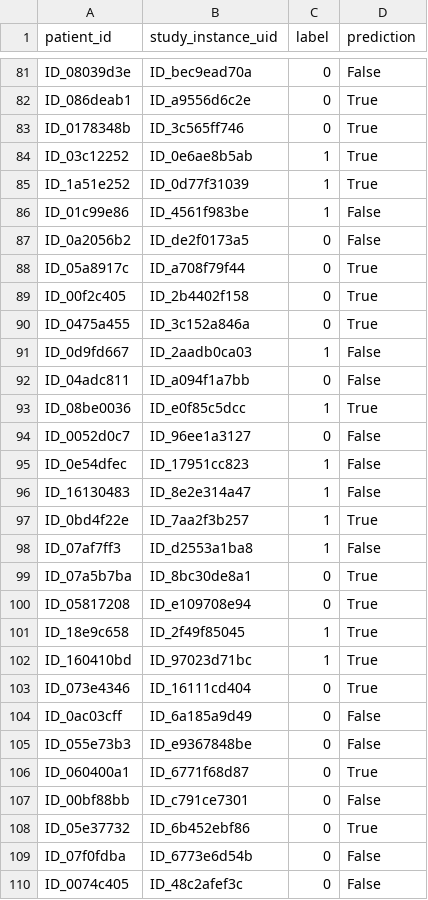
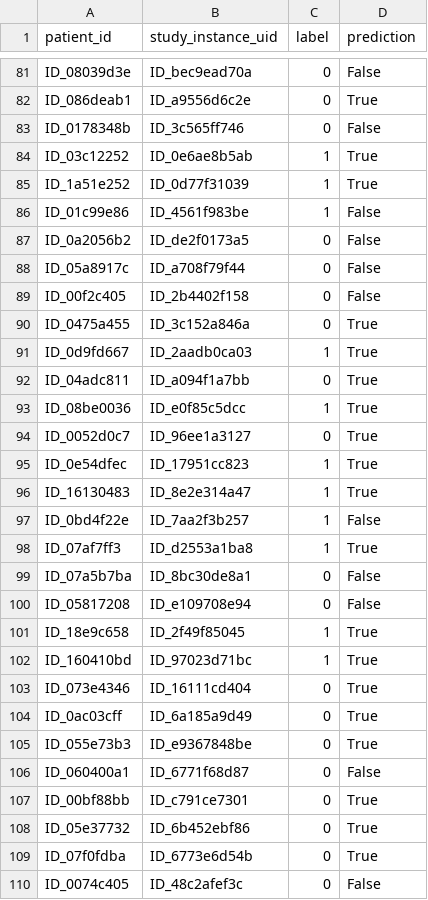
Before and after one commit to nhatminhtrieu/Brain-Stroke-Diagnosis, a CSV file: rsna/results.csv, drawn as a sheet; only a part is shown, gaps mark what is left out; the diff covers the shown part only.

```diff
--- a/rsna/results.csv
+++ b/rsna/results.csv
@@ -82,3 +82,3 @@ ID_08039d3e,ID_bec9ead70a,0,False
 ID_086deab1,ID_a9556d6c2e,0,True
-ID_0178348b,ID_3c565ff746,0,True
+ID_0178348b,ID_3c565ff746,0,False
 ID_03c12252,ID_0e6ae8b5ab,1,True
@@ -87,15 +87,15 @@ ID_01c99e86,ID_4561f983be,1,False
 ID_0a2056b2,ID_de2f0173a5,0,False
-ID_05a8917c,ID_a708f79f44,0,True
-ID_00f2c405,ID_2b4402f158,0,True
+ID_05a8917c,ID_a708f79f44,0,False
+ID_00f2c405,ID_2b4402f158,0,False
 ID_0475a455,ID_3c152a846a,0,True
-ID_0d9fd667,ID_2aadb0ca03,1,False
-ID_04adc811,ID_a094f1a7bb,0,False
+ID_0d9fd667,ID_2aadb0ca03,1,True
+ID_04adc811,ID_a094f1a7bb,0,True
 ID_08be0036,ID_e0f85c5dcc,1,True
-ID_0052d0c7,ID_96ee1a3127,0,False
-ID_0e54dfec,ID_17951cc823,1,False
-ID_16130483,ID_8e2e314a47,1,False
-ID_0bd4f22e,ID_7aa2f3b257,1,True
-ID_07af7ff3,ID_d2553a1ba8,1,False
-ID_07a5b7ba,ID_8bc30de8a1,0,True
-ID_05817208,ID_e109708e94,0,True
+ID_0052d0c7,ID_96ee1a3127,0,True
+ID_0e54dfec,ID_17951cc823,1,True
+ID_16130483,ID_8e2e314a47,1,True
+ID_0bd4f22e,ID_7aa2f3b257,1,False
+ID_07af7ff3,ID_d2553a1ba8,1,True
+ID_07a5b7ba,ID_8bc30de8a1,0,False
+ID_05817208,ID_e109708e94,0,False
 ID_18e9c658,ID_2f49f85045,1,True
@@ -103,8 +103,8 @@ ID_160410bd,ID_97023d71bc,1,True
 ID_073e4346,ID_16111cd404,0,True
-ID_0ac03cff,ID_6a185a9d49,0,False
-ID_055e73b3,ID_e9367848be,0,False
-ID_060400a1,ID_6771f68d87,0,True
-ID_00bf88bb,ID_c791ce7301,0,False
+ID_0ac03cff,ID_6a185a9d49,0,True
+ID_055e73b3,ID_e9367848be,0,True
+ID_060400a1,ID_6771f68d87,0,False
+ID_00bf88bb,ID_c791ce7301,0,True
 ID_05e37732,ID_6b452ebf86,0,True
-ID_07f0fdba,ID_6773e6d54b,0,False
+ID_07f0fdba,ID_6773e6d54b,0,True
 ID_0074c405,ID_48c2afef3c,0,False
```
Also changed, not shown: 60 edited cells elsewhere in this file, 3 other files.
